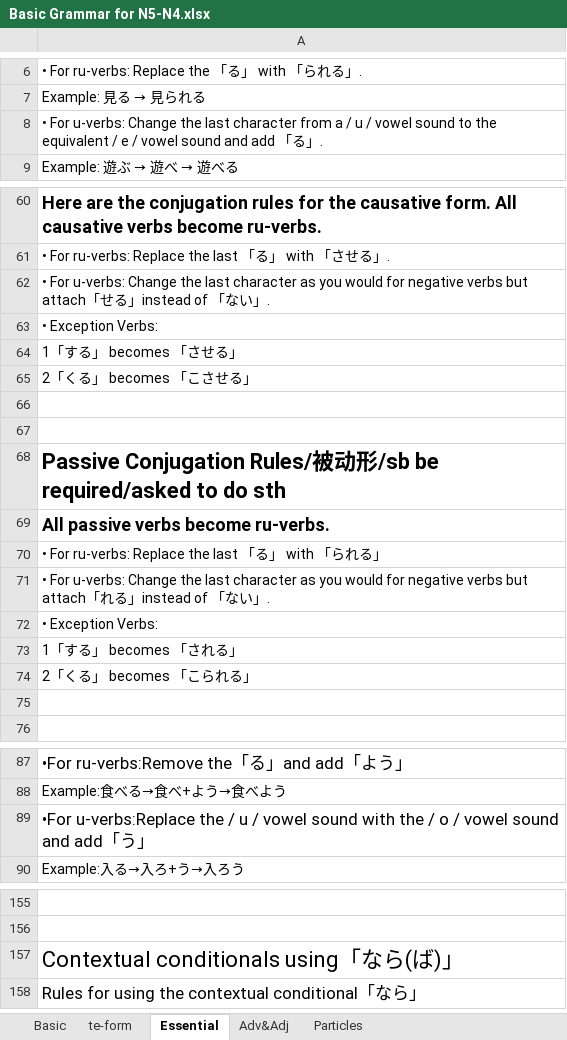
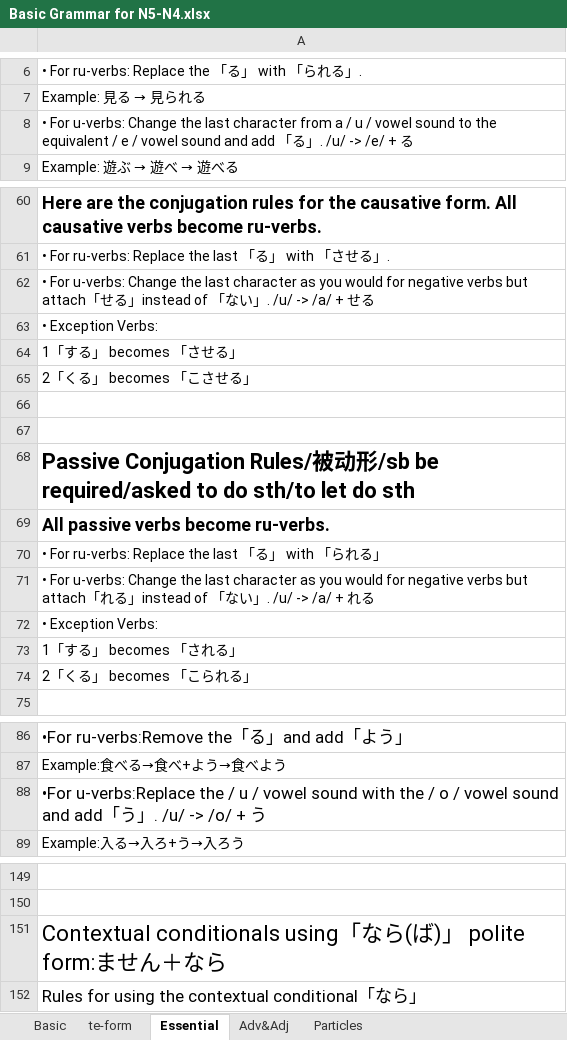
Before and after one commit to AfraHu/CatsEatingFish, an Excel workbook: Basic Grammar for N5-N4.xlsx, sheet Essential, drawn as a sheet; only a part is shown, gaps mark what is left out; values as stored, in another font and other column widths than the file's, no borders; charts and pictures not drawn; removed rows and columns are numbered as before the commit, all else as after; the diff covers the shown part only; the diff names each change by its address in the sheet, - before the commit and + after, or states it on an @@ line.

```diff
--- a/Basic Grammar for N5-N4.xlsx (sheet Essential)
+++ b/Basic Grammar for N5-N4.xlsx (sheet Essential)
-A8: …」.
+A8: …」. /u/ -> /e/ + る
-A62: …」.
+A62: …」. /u/ -> /a/ + せる
-A68: …to do sth
+A68: …to do sth/to let do sth
-A71: …」.
+A71: …」. /u/ -> /a/ + れる
-row 75: (empty)
-A88: …う」
+A88: …う」. /u/ -> /o/ + う
-A151: …)」
+A151: …)」 polite form:ません＋なら
```
Also changed, not shown: 5 removed rows and 18 edited cells elsewhere in this sheet, sheet Basic, charts or pictures.
